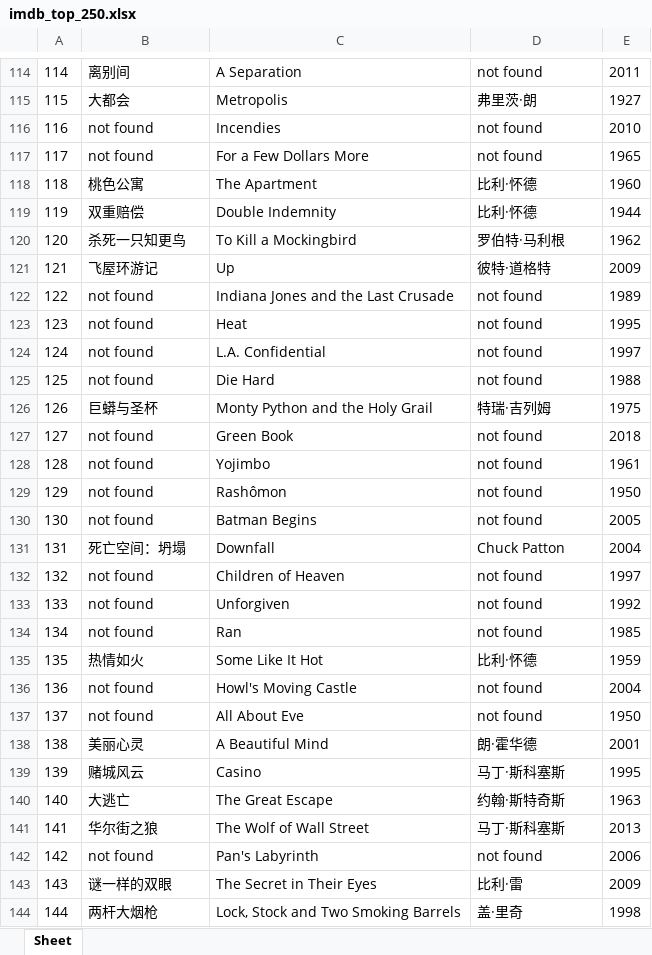
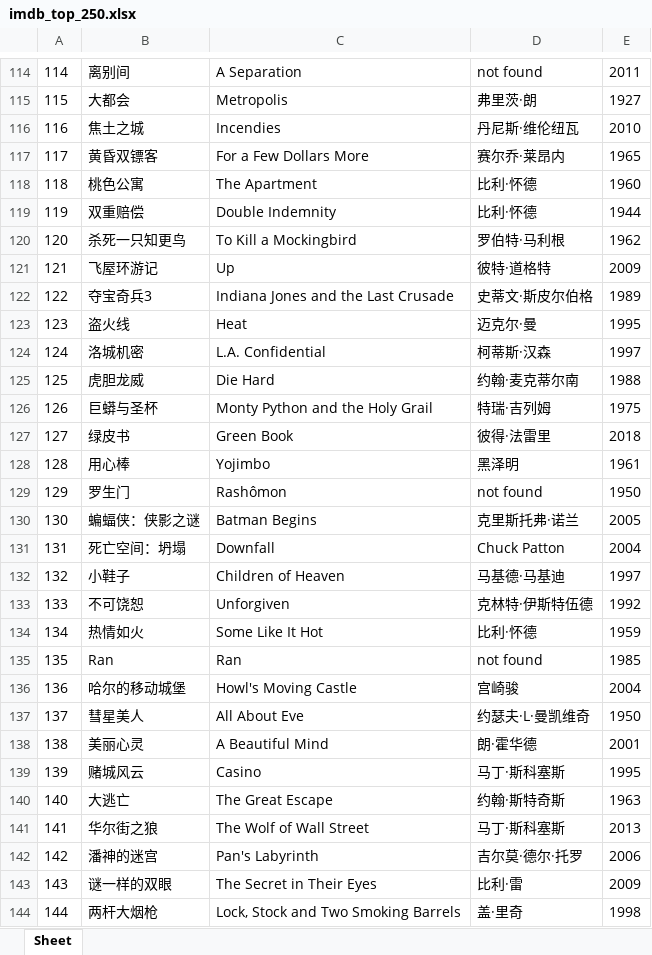
Before and after one commit to doctoroyy/Movie-IMDB-Bot, an Excel workbook: imdb_top_250.xlsx, sheet Sheet, drawn as a sheet; only a part is shown, gaps mark what is left out; values as stored, in another font and other column widths than the file's, no borders; removed rows and columns are numbered as before the commit, all else as after; the diff covers the shown part only; the diff names each change by its address in the sheet, - before the commit and + after, or states it on an @@ line.

```diff
--- a/imdb_top_250.xlsx (sheet Sheet)
+++ b/imdb_top_250.xlsx (sheet Sheet)
-B116: not found
+B116: 焦土之城
-D116: not found
+D116: 丹尼斯·维伦纽瓦
-B117: not found
+B117: 黄昏双镖客
-D117: not found
+D117: 赛尔乔·莱昂内
-B122: not found
+B122: 夺宝奇兵3
-D122: not found
+D122: 史蒂文·斯皮尔伯格
-B123: not found
+B123: 盗火线
-D123: not found
+D123: 迈克尔·曼
-B124: not found
+B124: 洛城机密
-D124: not found
+D124: 柯蒂斯·汉森
-B125: not found
+B125: 虎胆龙威
-D125: not found
+D125: 约翰·麦克蒂尔南
-B127: not found
+B127: 绿皮书
-D127: not found
+D127: 彼得·法雷里
-B128: not found
+B128: 用心棒
-D128: not found
+D128: 黑泽明
-B129: not found
+B129: 罗生门
-B130: not found
+B130: 蝙蝠侠：侠影之谜
-D130: not found
+D130: 克里斯托弗·诺兰
-B132: not found
+B132: 小鞋子
-D132: not found
+D132: 马基德·马基迪
-B133: not found
+B133: 不可饶恕
-D133: not found
+D133: 克林特·伊斯特伍德
-row 134: 134 | not found | Ran | not found | 1985
-A134: 135
+A134: 134
+row 135: 135 | Ran | Ran | not found | 1985
-B136: not found
+B136: 哈尔的移动城堡
-D136: not found
+D136: 宫崎骏
-B137: not found
+B137: 彗星美人
-D137: not found
+D137: 约瑟夫·L·曼凯维奇
-B142: not found
+B142: 潘神的迷宫
-D142: not found
+D142: 吉尔莫·德尔·托罗
```
Also changed, not shown: 204 edited cells elsewhere in this sheet, 1 other file.
